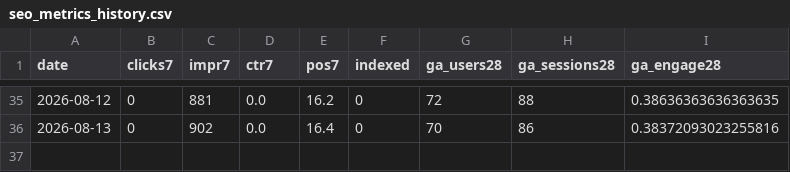
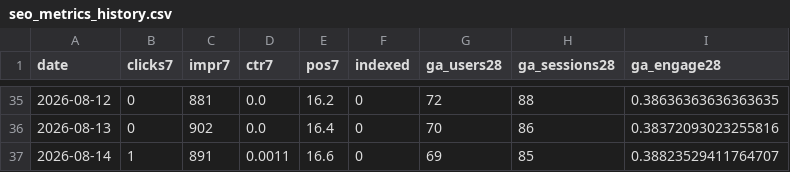
Before and after one commit to ededdeddyw/football-highlights-compass, a CSV file: docs/seo_metrics_history.csv, drawn as a sheet; only a part is shown, gaps mark what is left out; the diff names each change by its address in the sheet, - before the commit and + after, or states it on an @@ line.

```diff
--- a/docs/seo_metrics_history.csv
+++ b/docs/seo_metrics_history.csv
+row 37: 2026-08-14 | 1 | 891 | 0.0011 | 16.6 | 0 | 69 | 85 | 0.38823529411764707
```
Also changed, not shown: 1 other file.
